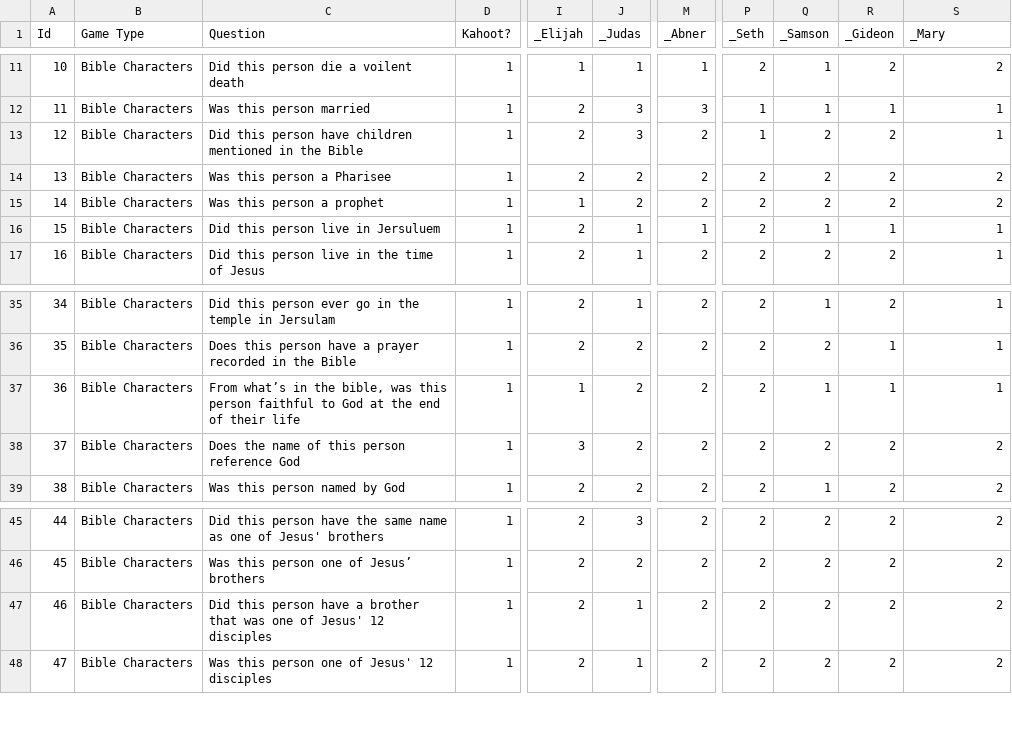
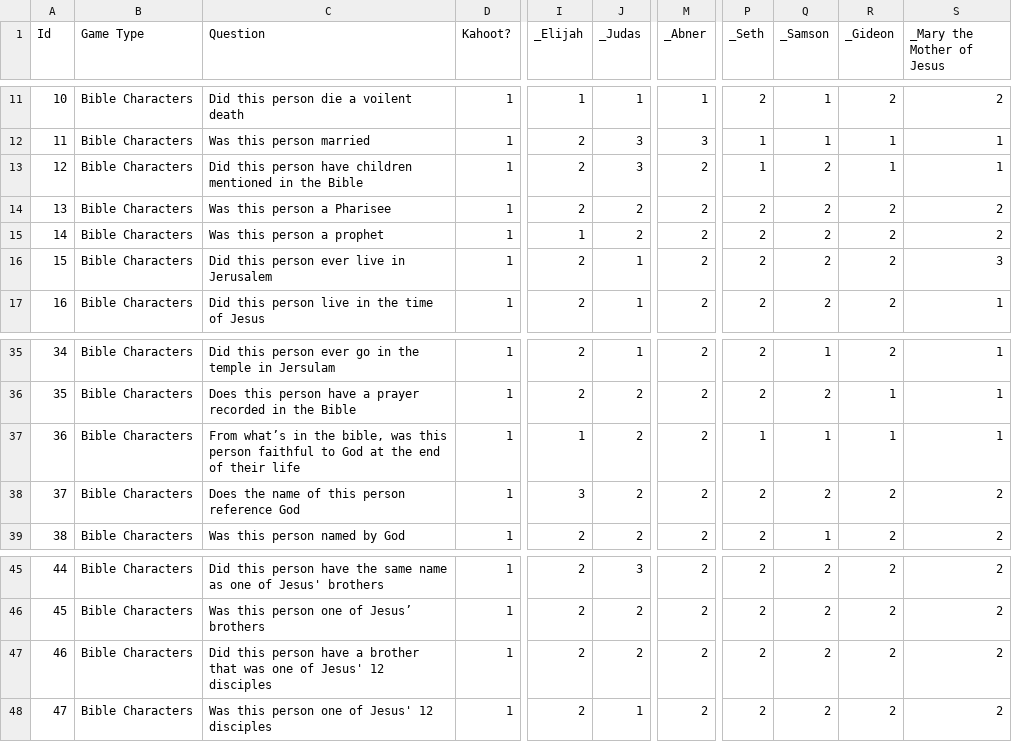
Before and after one commit to eanugent/quizme, a CSV file: lib/seeds/questions.csv, drawn as a sheet; only a part is shown, gaps mark what is left out; the diff names each change by its address in the sheet, - before the commit and + after, or states it on an @@ line.

Commit message:
Fix next_question_id logic and reorganized game flow

```diff
--- a/lib/seeds/questions.csv
+++ b/lib/seeds/questions.csv
-S1: _Mary
+S1: _Mary the Mother of Jesus
-R13 (_Gideon): 2
+R13 (_Gideon): 1
-C16 (Question): Did this person live in Jersuluem
+C16 (Question): Did this person ever live in Jerusalem
-M16 (_Abner): 1
+M16 (_Abner): 2
-Q16 (_Samson): 1
+Q16 (_Samson): 2
-R16 (_Gideon): 1
+R16 (_Gideon): 2
-S16 (_Mary the Mother of Jesus): 1
+S16 (_Mary the Mother of Jesus): 3
-P37 (_Seth): 2
+P37 (_Seth): 1
-J47 (_Judas): 1
+J47 (_Judas): 2
```
Also changed, not shown: 8 other files.
